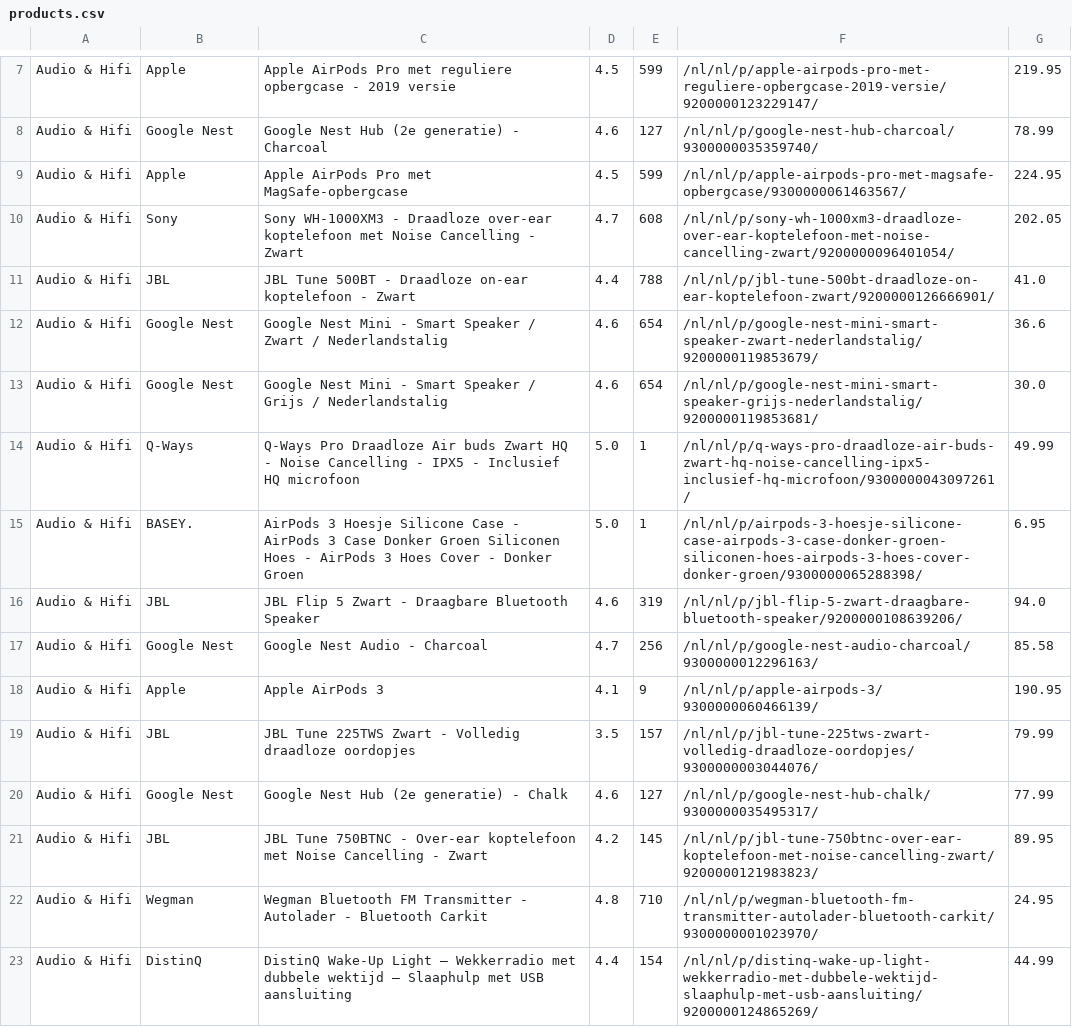
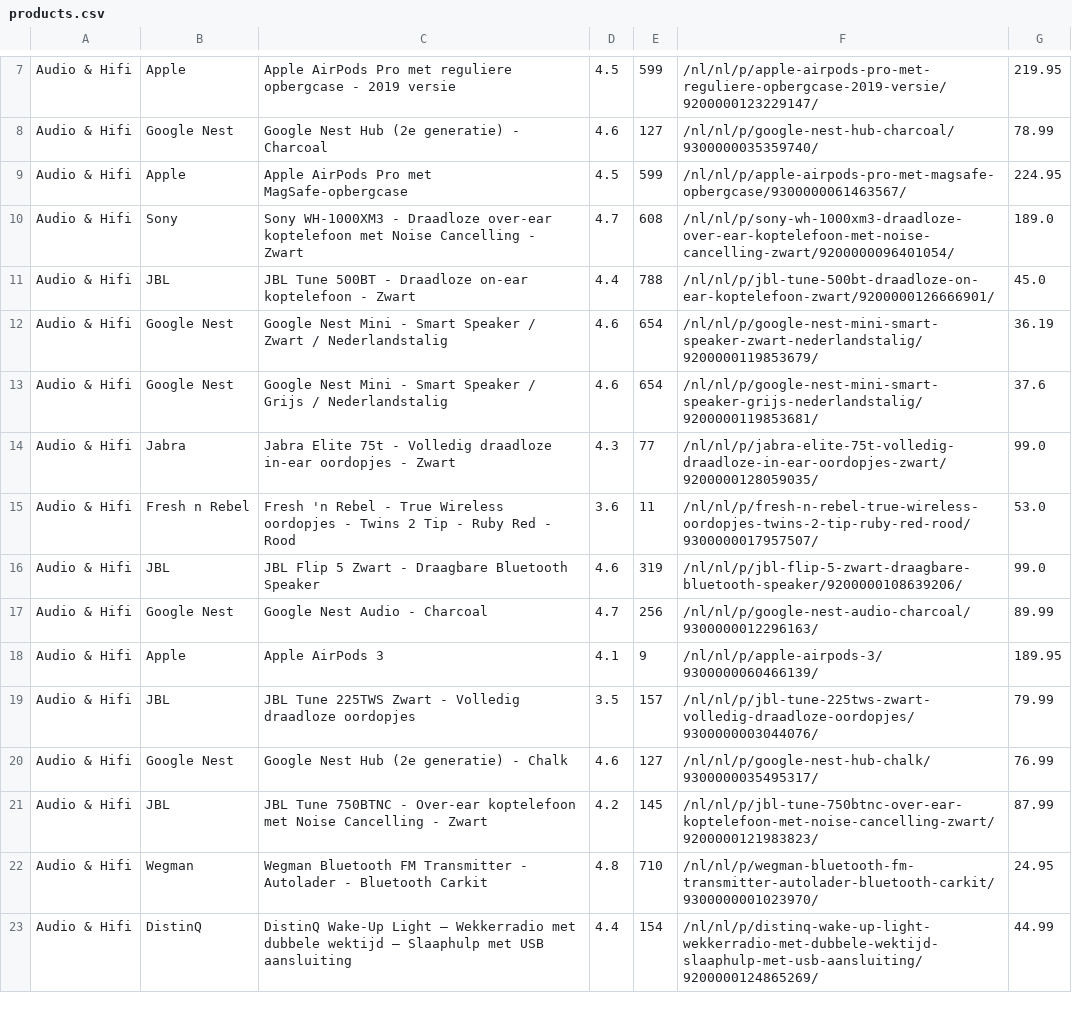
Before and after one commit to EzzAsaad/WebScraper, a CSV file: products.csv, drawn as a sheet; only a part is shown, gaps mark what is left out; the diff covers the shown part only.

```diff
--- a/products.csv
+++ b/products.csv
@@ -9,14 +9,14 @@ Audio & Hifi,Google Nest,Google Nest Hub (2e generatie) - Charcoal,4.6,127,/nl/n
 Audio & Hifi,Apple,Apple AirPods Pro met MagSafe-opbergcase,4.5,599,/nl/nl/p/apple-airpods-pro-met-magsafe-opbergcase/9300000061463567/,224.95
-Audio & Hifi,Sony,Sony WH-1000XM3 - Draadloze over-ear koptelefoon met Noise Cancelling - Zwart,4.7,608,/nl/nl/p/sony-wh-1000xm3-draadloze-over-ear-koptelefoon-met-noise-cancelling-zwart/9200000096401054/,202.05
-Audio & Hifi,JBL,JBL Tune 500BT - Draadloze on-ear koptelefoon - Zwart,4.4,788,/nl/nl/p/jbl-tune-500bt-draadloze-on-ear-koptelefoon-zwart/9200000126666901/,41.0
-Audio & Hifi,Google Nest,Google Nest Mini - Smart Speaker / Zwart / Nederlandstalig,4.6,654,/nl/nl/p/google-nest-mini-smart-speaker-zwart-nederlandstalig/9200000119853679/,36.6
-Audio & Hifi,Google Nest,Google Nest Mini - Smart Speaker / Grijs / Nederlandstalig,4.6,654,/nl/nl/p/google-nest-mini-smart-speaker-grijs-nederlandstalig/9200000119853681/,30.0
-Audio & Hifi,Q-Ways,Q-Ways Pro Draadloze Air buds Zwart HQ - Noise Cancelling - IPX5 - Inclusief HQ microfoon,5.0,1,/nl/nl/p/q-ways-pro-draadloze-air-buds-zwart-hq-noise-cancelling-ipx5-inclusief-hq-microfoon/9300000043097261/,49.99
-Audio & Hifi,BASEY.,AirPods 3 Hoesje Silicone Case - AirPods 3 Case Donker Groen Siliconen Hoes - AirPods 3 Hoes Cover - Donker Groen,5.0,1,/nl/nl/p/airpods-3-hoesje-silicone-case-airpods-3-case-donker-groen-siliconen-hoes-airpods-3-hoes-cover-donker-groen/9300000065288398/,6.95
-Audio & Hifi,JBL,JBL Flip 5 Zwart - Draagbare Bluetooth Speaker,4.6,319,/nl/nl/p/jbl-flip-5-zwart-draagbare-bluetooth-speaker/9200000108639206/,94.0
-Audio & Hifi,Google Nest,Google Nest Audio - Charcoal,4.7,256,/nl/nl/p/google-nest-audio-charcoal/9300000012296163/,85.58
-Audio & Hifi,Apple,Apple AirPods 3,4.1,9,/nl/nl/p/apple-airpods-3/9300000060466139/,190.95
+Audio & Hifi,Sony,Sony WH-1000XM3 - Draadloze over-ear koptelefoon met Noise Cancelling - Zwart,4.7,608,/nl/nl/p/sony-wh-1000xm3-draadloze-over-ear-koptelefoon-met-noise-cancelling-zwart/9200000096401054/,189.0
+Audio & Hifi,JBL,JBL Tune 500BT - Draadloze on-ear koptelefoon - Zwart,4.4,788,/nl/nl/p/jbl-tune-500bt-draadloze-on-ear-koptelefoon-zwart/9200000126666901/,45.0
+Audio & Hifi,Google Nest,Google Nest Mini - Smart Speaker / Zwart / Nederlandstalig,4.6,654,/nl/nl/p/google-nest-mini-smart-speaker-zwart-nederlandstalig/9200000119853679/,36.19
+Audio & Hifi,Google Nest,Google Nest Mini - Smart Speaker / Grijs / Nederlandstalig,4.6,654,/nl/nl/p/google-nest-mini-smart-speaker-grijs-nederlandstalig/9200000119853681/,37.6
+Audio & Hifi,Jabra,Jabra Elite 75t - Volledig draadloze in-ear oordopjes - Zwart,4.3,77,/nl/nl/p/jabra-elite-75t-volledig-draadloze-in-ear-oordopjes-zwart/9200000128059035/,99.0
+Audio & Hifi,Fresh n Rebel,Fresh 'n Rebel - True Wireless oordopjes - Twins 2 Tip - Ruby Red - Rood,3.6,11,/nl/nl/p/fresh-n-rebel-true-wireless-oordopjes-twins-2-tip-ruby-red-rood/9300000017957507/,53.0
+Audio & Hifi,JBL,JBL Flip 5 Zwart - Draagbare Bluetooth Speaker,4.6,319,/nl/nl/p/jbl-flip-5-zwart-draagbare-bluetooth-speaker/9200000108639206/,99.0
+Audio & Hifi,Google Nest,Google Nest Audio - Charcoal,4.7,256,/nl/nl/p/google-nest-audio-charcoal/9300000012296163/,89.99
+Audio & Hifi,Apple,Apple AirPods 3,4.1,9,/nl/nl/p/apple-airpods-3/9300000060466139/,189.95
 Audio & Hifi,JBL,JBL Tune 225TWS Zwart - Volledig draadloze oordopjes,3.5,157,/nl/nl/p/jbl-tune-225tws-zwart-volledig-draadloze-oordopjes/9300000003044076/,79.99
-Audio & Hifi,Google Nest,Google Nest Hub (2e generatie) - Chalk,4.6,127,/nl/nl/p/google-nest-hub-chalk/9300000035495317/,77.99
-Audio & Hifi,JBL,JBL Tune 750BTNC - Over-ear koptelefoon met Noise Cancelling - Zwart,4.2,145,/nl/nl/p/jbl-tune-750btnc-over-ear-koptelefoon-met-noise-cancelling-zwart/9200000121983823/,89.95
+Audio & Hifi,Google Nest,Google Nest Hub (2e generatie) - Chalk,4.6,127,/nl/nl/p/google-nest-hub-chalk/9300000035495317/,76.99
+Audio & Hifi,JBL,JBL Tune 750BTNC - Over-ear koptelefoon met Noise Cancelling - Zwart,4.2,145,/nl/nl/p/jbl-tune-750btnc-over-ear-koptelefoon-met-noise-cancelling-zwart/9200000121983823/,87.99
 Audio & Hifi,Wegman,Wegman Bluetooth FM Transmitter - Autolader - Bluetooth Carkit,4.8,710,/nl/nl/p/wegman-bluetooth-fm-transmitter-autolader-bluetooth-carkit/9300000001023970/,24.95
```
Also changed, not shown: 10 added rows, 10 removed rows and 10 edited cells elsewhere in this file, Audio & Hifi.csv, Muziekinstrumenten.csv, 2 other files.
